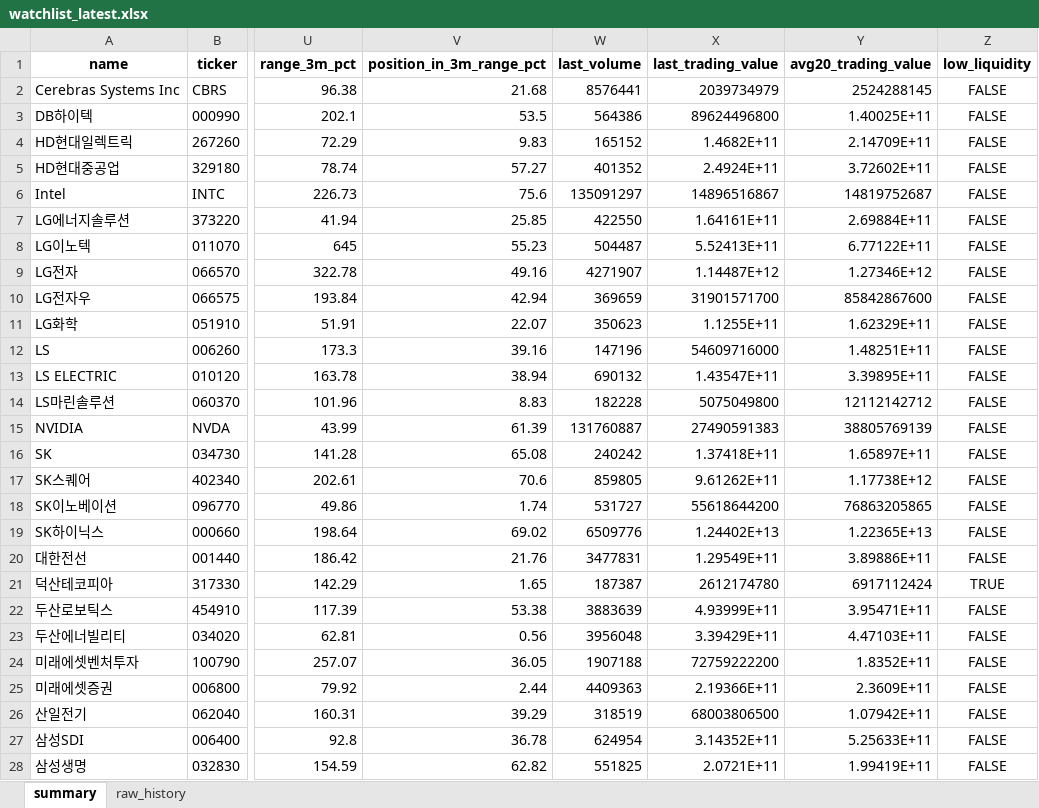
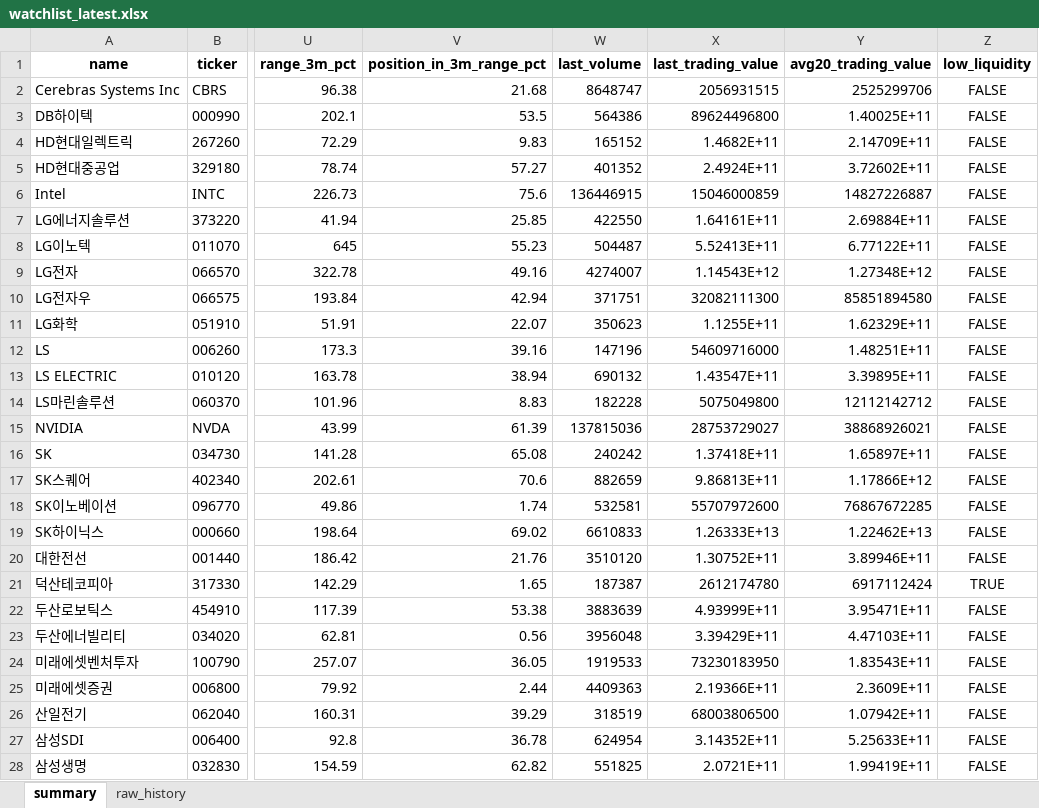
Before and after one commit to sehwankim0114/krx-watchlist-auto, an Excel workbook: latest/watchlist_latest.xlsx, sheet summary, drawn as a sheet; only a part is shown, gaps mark what is left out; values as stored, in another font and other column widths than the file's, no borders; the diff covers the shown part only; the diff names each change by its address in the sheet, - before the commit and + after, or states it on an @@ line.

```diff
--- a/latest/watchlist_latest.xlsx (sheet summary)
+++ b/latest/watchlist_latest.xlsx (sheet summary)
-W2 (last_volume): 8576441
+W2 (last_volume): 8648747
-X2 (last_trading_value): 2039734979
+X2 (last_trading_value): 2056931515
-Y2 (avg20_trading_value): 2524288145
+Y2 (avg20_trading_value): 2525299706
-W6 (last_volume): 135091297
+W6 (last_volume): 136446915
-X6 (last_trading_value): 14896516867
+X6 (last_trading_value): 15046000859
-Y6 (avg20_trading_value): 14819752687
+Y6 (avg20_trading_value): 14827226887
-W9 (last_volume): 4271907
+W9 (last_volume): 4274007
-X9 (last_trading_value): 1.14487E+12
+X9 (last_trading_value): 1.14543E+12
-Y9 (avg20_trading_value): 1.27346E+12
+Y9 (avg20_trading_value): 1.27348E+12
-W10 (last_volume): 369659
+W10 (last_volume): 371751
-X10 (last_trading_value): 31901571700
+X10 (last_trading_value): 32082111300
-Y10 (avg20_trading_value): 85842867600
+Y10 (avg20_trading_value): 85851894580
-W15 (last_volume): 131760887
+W15 (last_volume): 137815036
-X15 (last_trading_value): 27490591383
+X15 (last_trading_value): 28753729027
-Y15 (avg20_trading_value): 38805769139
+Y15 (avg20_trading_value): 38868926021
-W17 (last_volume): 859805
+W17 (last_volume): 882659
-X17 (last_trading_value): 9.61262E+11
+X17 (last_trading_value): 9.86813E+11
-Y17 (avg20_trading_value): 1.17738E+12
+Y17 (avg20_trading_value): 1.17866E+12
-W18 (last_volume): 531727
+W18 (last_volume): 532581
-X18 (last_trading_value): 55618644200
+X18 (last_trading_value): 55707972600
-Y18 (avg20_trading_value): 76863205865
+Y18 (avg20_trading_value): 76867672285
-W19 (last_volume): 6509776
+W19 (last_volume): 6610833
-X19 (last_trading_value): 1.24402E+13
+X19 (last_trading_value): 1.26333E+13
-Y19 (avg20_trading_value): 1.22365E+13
+Y19 (avg20_trading_value): 1.22462E+13
-W20 (last_volume): 3477831
+W20 (last_volume): 3510120
-X20 (last_trading_value): 1.29549E+11
+X20 (last_trading_value): 1.30752E+11
-Y20 (avg20_trading_value): 3.89886E+11
+Y20 (avg20_trading_value): 3.89946E+11
-W24 (last_volume): 1907188
+W24 (last_volume): 1919533
-X24 (last_trading_value): 72759222200
+X24 (last_trading_value): 73230183950
-Y24 (avg20_trading_value): 1.8352E+11
+Y24 (avg20_trading_value): 1.83543E+11
```
Also changed, not shown: 33 edited cells elsewhere in this sheet, sheet raw_history, 44 other files.
